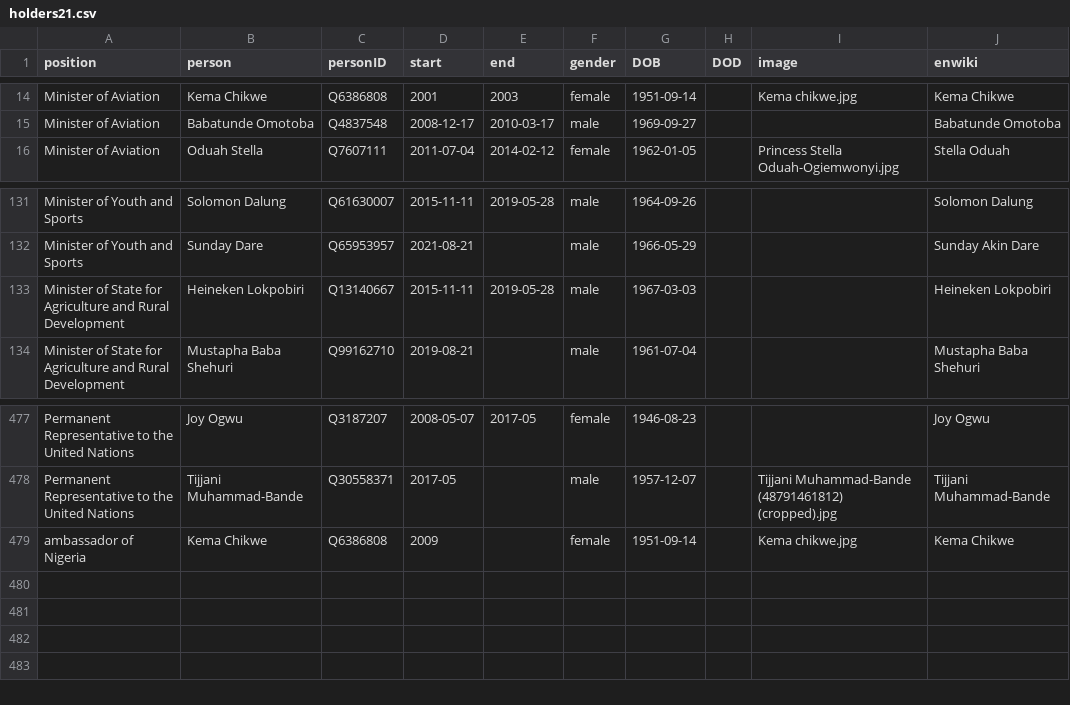
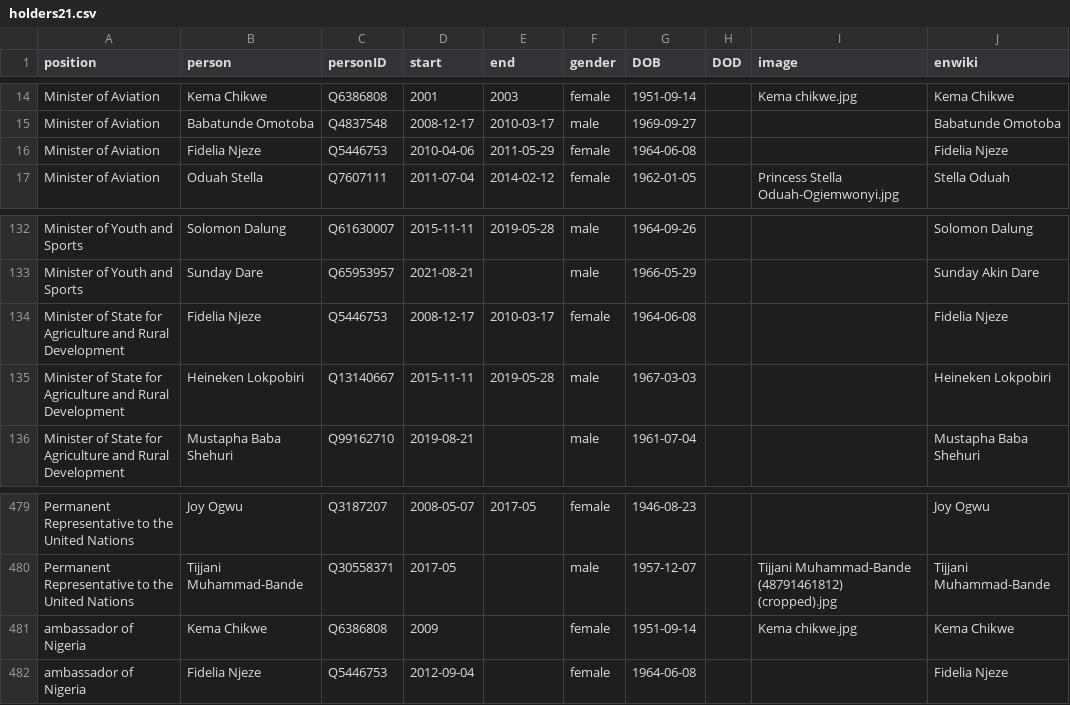
Before and after one commit to every-politician-scrapers/nigeria, a CSV file: html/holders21.csv, drawn as a sheet; only a part is shown, gaps mark what is left out; the diff names each change by its address in the sheet, - before the commit and + after, or states it on an @@ line.

```diff
--- a/html/holders21.csv
+++ b/html/holders21.csv
+row 16: Minister of Aviation | Fidelia Njeze | Q5446753 | 2010-04-06 | 2011-05-29 | female | 1964-06-08 |  |  | Fidelia Njeze
+row 134: Minister of State for Agriculture and Rural Development | Fidelia Njeze | Q5446753 | 2008-12-17 | 2010-03-17 | female | 1964-06-08 |  |  | Fidelia Njeze
+row 482: ambassador of Nigeria | Fidelia Njeze | Q5446753 | 2012-09-04 |  | female | 1964-06-08 |  |  | Fidelia Njeze
```
Also changed, not shown: 1 other file.
